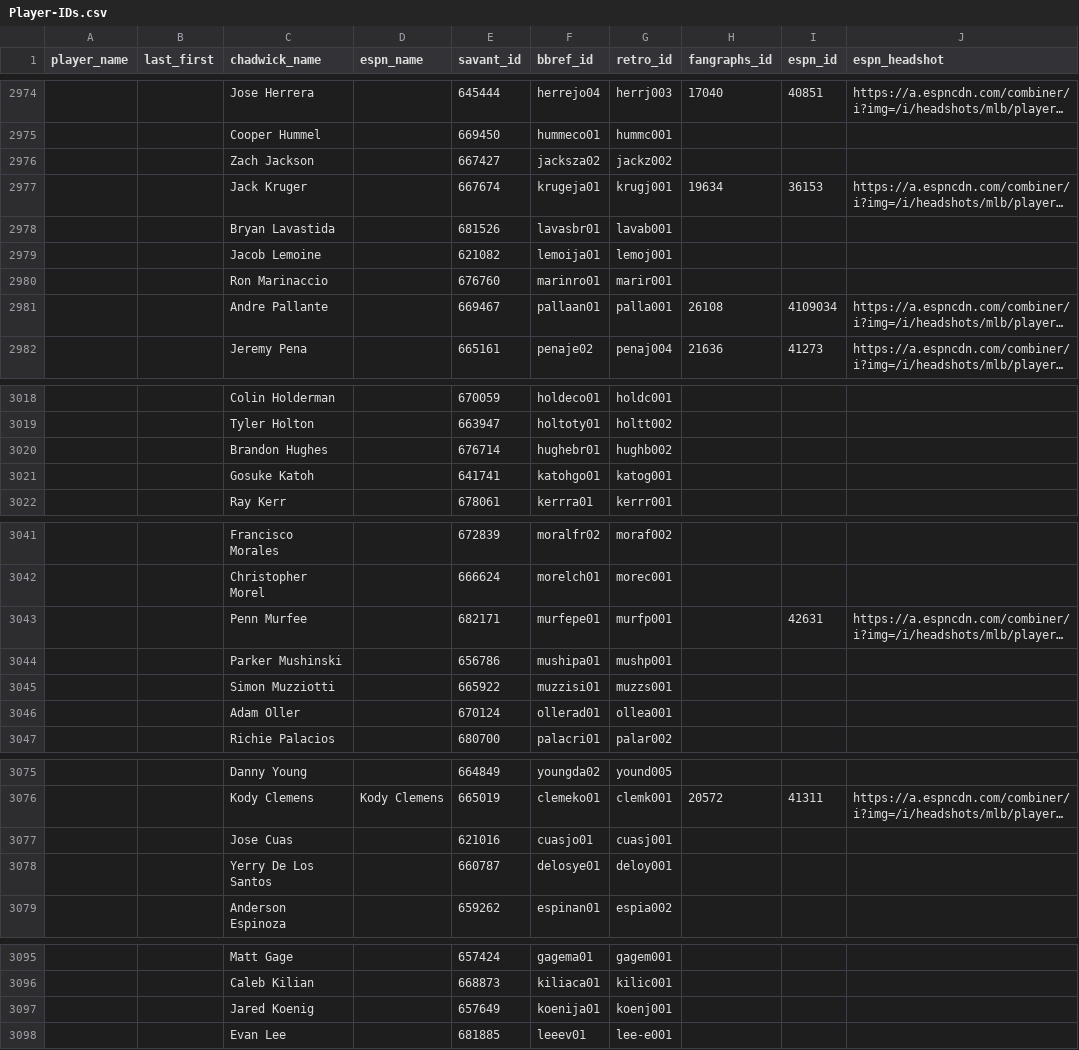
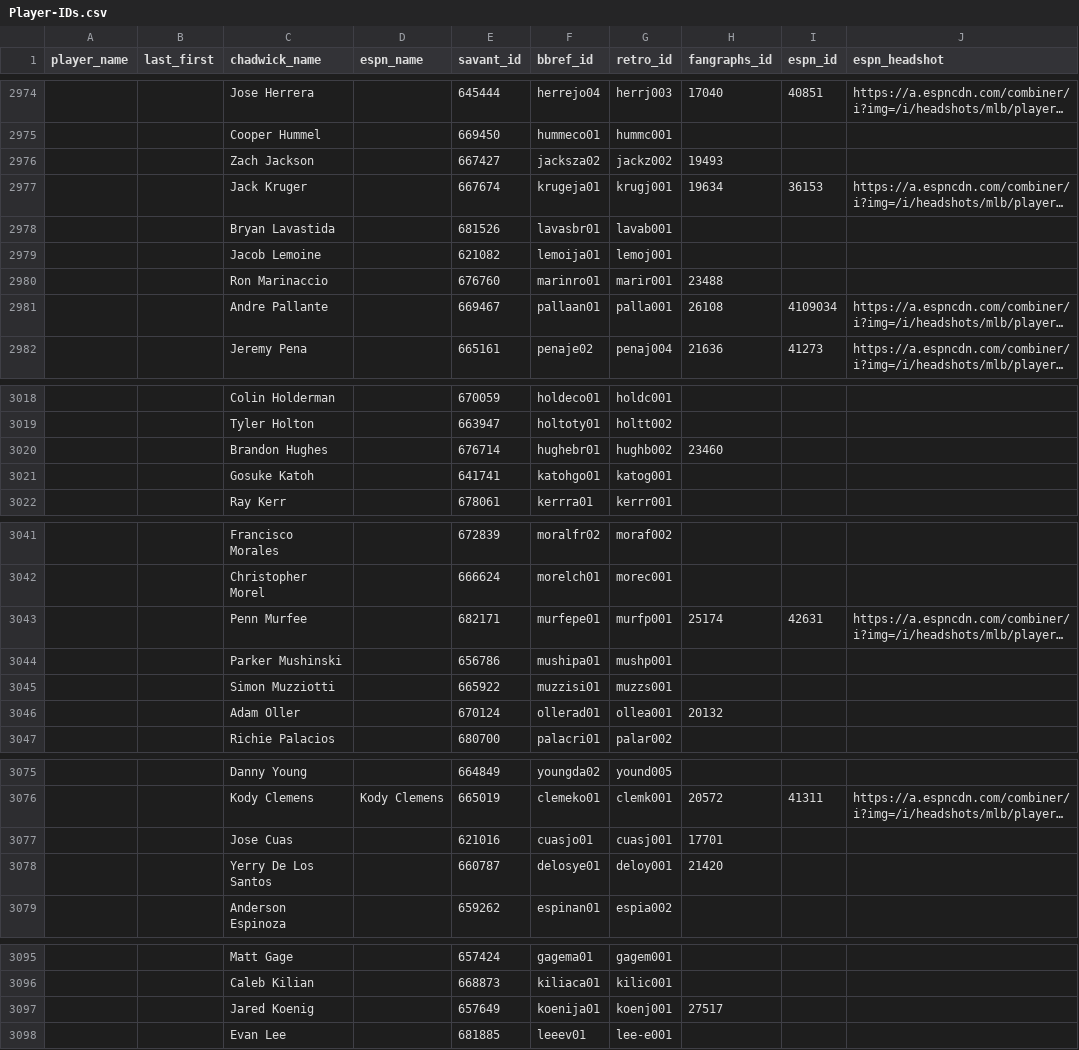
Before and after one commit to camdenk/mlbplotR-data, a CSV file: Player-IDs.csv, drawn as a sheet; only a part is shown, gaps mark what is left out; long unchanged cells end in …; the diff covers the shown part only; the diff names each change by its address in the sheet, - before the commit and + after, or states it on an @@ line.

```diff
--- a/Player-IDs.csv
+++ b/Player-IDs.csv
-H2976 (fangraphs_id): (empty)
+H2976 (fangraphs_id): 19493
-H2980 (fangraphs_id): (empty)
+H2980 (fangraphs_id): 23488
-H3020 (fangraphs_id): (empty)
+H3020 (fangraphs_id): 23460
-H3043 (fangraphs_id): (empty)
+H3043 (fangraphs_id): 25174
-H3046 (fangraphs_id): (empty)
+H3046 (fangraphs_id): 20132
-H3077 (fangraphs_id): (empty)
+H3077 (fangraphs_id): 17701
-H3078 (fangraphs_id): (empty)
+H3078 (fangraphs_id): 21420
-H3097 (fangraphs_id): (empty)
+H3097 (fangraphs_id): 27517
```
Also changed, not shown: 13 edited cells elsewhere in this file, 1 other file.
